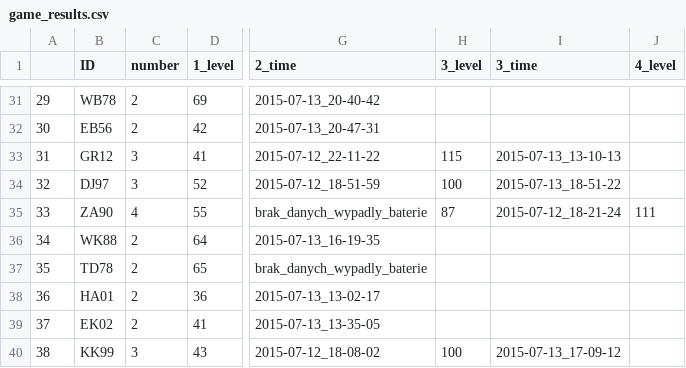
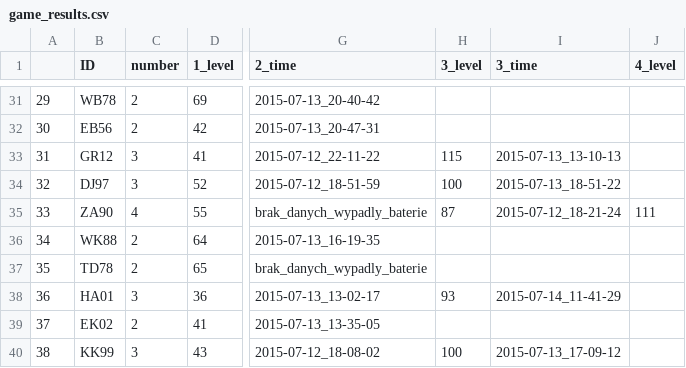
Before and after one commit to BrainTech/openbci, a CSV file: exps/ventures/data/game_results.csv, drawn as a sheet; only a part is shown, gaps mark what is left out; the diff names each change by its address in the sheet, - before the commit and + after, or states it on an @@ line.

Commit message:
ventures session data

```diff
--- a/exps/ventures/data/game_results.csv
+++ b/exps/ventures/data/game_results.csv
-C38 (number): 2
+C38 (number): 3
-H38 (3_level): (empty)
+H38 (3_level): 93
-I38 (3_time): (empty)
+I38 (3_time): 2015-07-14_11-41-29
```
